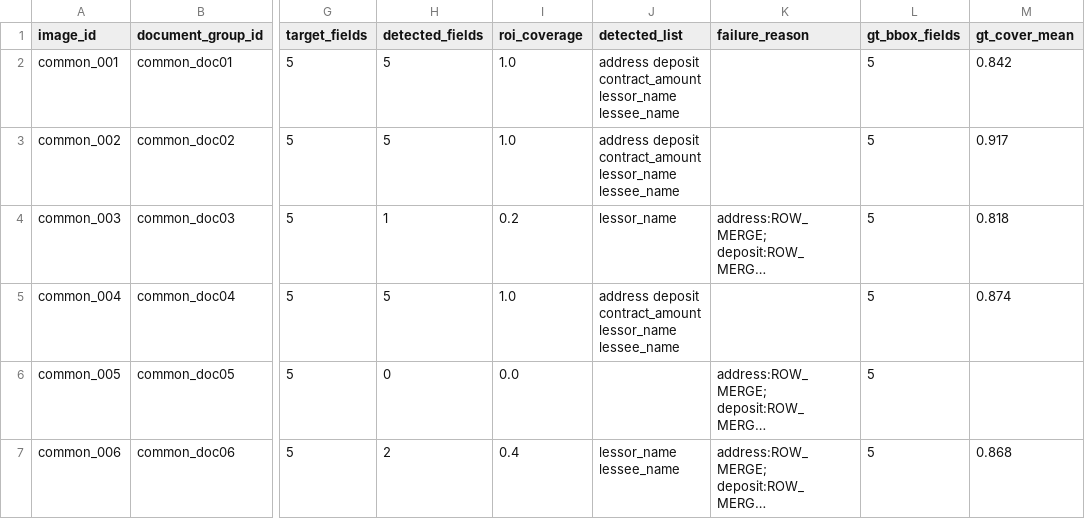
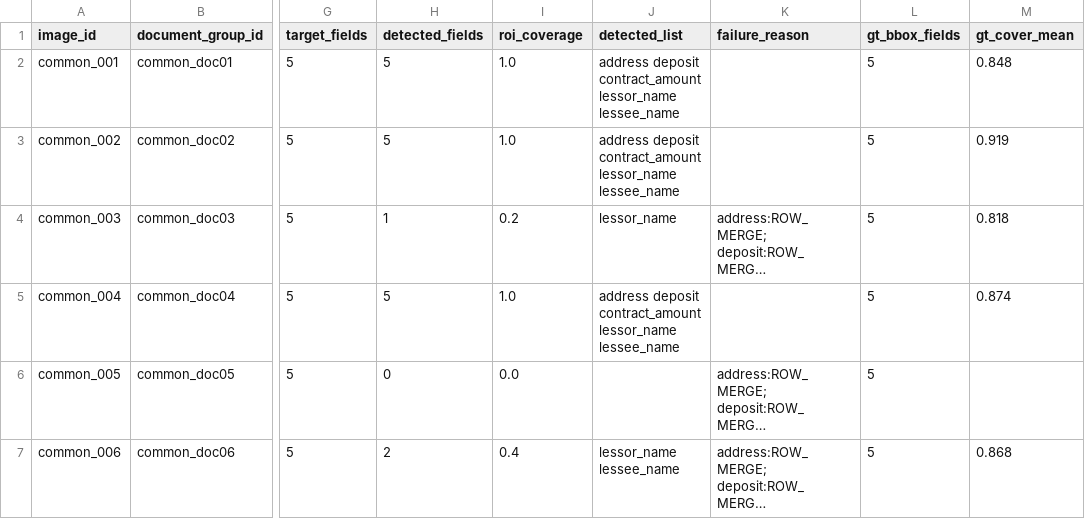
Before and after one commit to yanhemis/P-S-paper, a CSV file: output/eval_v1/development/field_summary.csv, drawn as a sheet; only a part is shown, gaps mark what is left out; long unchanged cells end in …; the diff names each change by its address in the sheet, - before the commit and + after, or states it on an @@ line.

```diff
--- a/output/eval_v1/development/field_summary.csv
+++ b/output/eval_v1/development/field_summary.csv
-M2 (gt_cover_mean): 0.842
+M2 (gt_cover_mean): 0.848
-M3 (gt_cover_mean): 0.917
+M3 (gt_cover_mean): 0.919
```
Also changed, not shown: output/eval_v1/development/field_results.csv, 27 other files.
